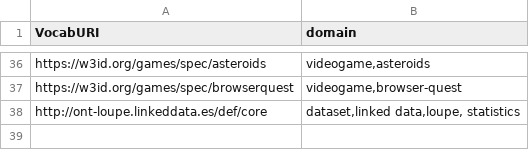
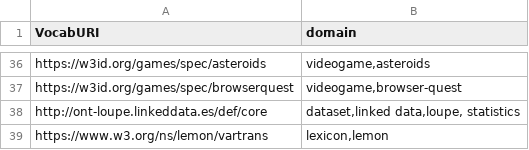
Before and after one commit to oeg-upm/vocabUpdates, a CSV file: Vocabularies.csv, drawn as a sheet; only a part is shown, gaps mark what is left out.

Commit message:
Update Vocabularies.csv

```diff
--- a/Vocabularies.csv
+++ b/Vocabularies.csv
@@ -38 +38,2 @@ https://w3id.org/games/spec/browserquest;videogame,browser-quest
 http://ont-loupe.linkeddata.es/def/core;dataset,linked data,loupe, statistics
+https://www.w3.org/ns/lemon/vartrans;lexicon,lemon
```
